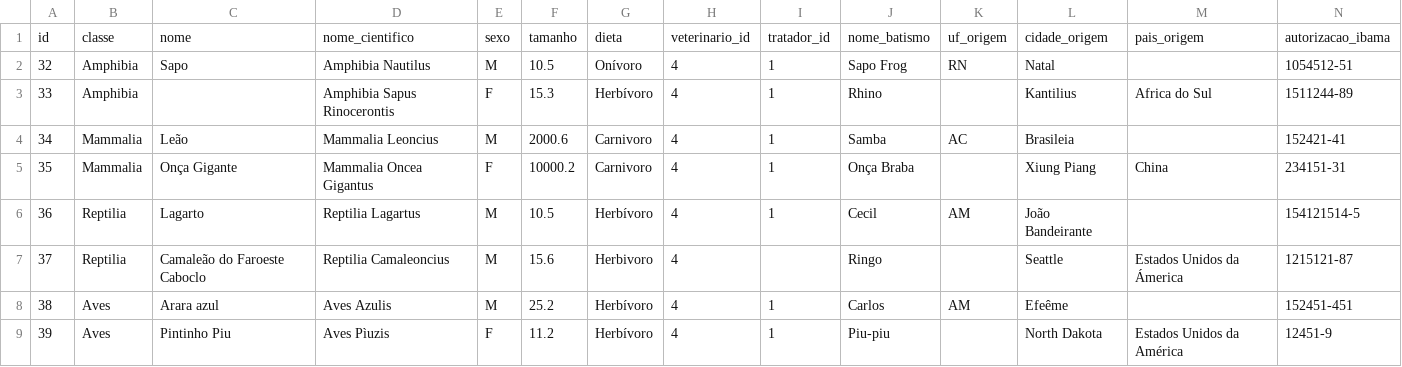
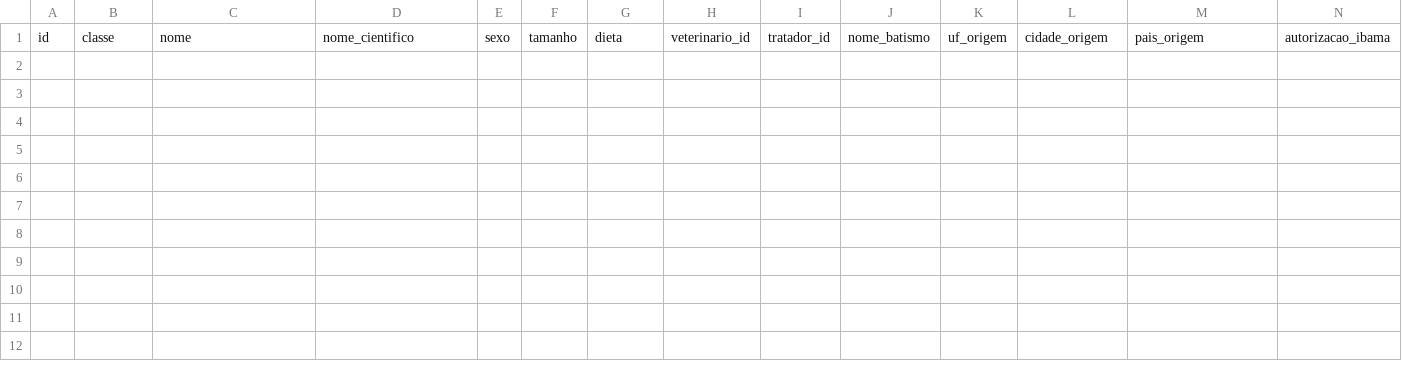
Before and after one commit to MatheusrdSantos/oop-petshop-management, a CSV file: storage/animais.csv, drawn as a sheet; only a part is shown; rows hold the shown columns only; the diff names each change by its address in the sheet, - before the commit and + after, or states it on an @@ line.

```diff
--- a/storage/animais.csv
+++ b/storage/animais.csv
-row 2: 32 | Amphibia | Sapo | Amphibia Nautilus | M | 10.5 | Onívoro | 4 | 1 | Sapo Frog | RN | Natal |  | 1054512-51
-row 3: 33 | Amphibia |  | Amphibia Sapus Rinocerontis | F | 15.3 | Herbívoro | 4 | 1 | Rhino |  | Kantilius | Africa do Sul | 1511244-89
-row 4: 34 | Mammalia | Leão | Mammalia Leoncius | M | 2000.6 | Carnivoro | 4 | 1 | Samba | AC | Brasileia |  | 152421-41
-row 5: 35 | Mammalia | Onça Gigante | Mammalia Oncea Gigantus | F | 10000.2 | Carnivoro | 4 | 1 | Onça Braba |  | Xiung Piang | China | 234151-31
-row 6: 36 | Reptilia | Lagarto | Reptilia Lagartus | M | 10.5 | Herbívoro | 4 | 1 | Cecil | AM | João Bandeirante |  | 154121514-5
-row 7: 37 | Reptilia | Camaleão do Faroeste Caboclo | Reptilia Camaleoncius | M | 15.6 | Herbivoro | 4 |  | Ringo |  | Seattle | Estados Unidos da Ámerica | 1215121-87
-row 8: 38 | Aves | Arara azul | Aves Azulis | M | 25.2 | Herbívoro | 4 | 1 | Carlos | AM | Efeême |  | 152451-451
-row 9: 39 | Aves | Pintinho Piu | Aves Pìuzis | F | 11.2 | Herbívoro | 4 | 1 | Piu-piu |  | North Dakota | Estados Unidos da América | 12451-9
```
Also changed, not shown: 3 other files.
